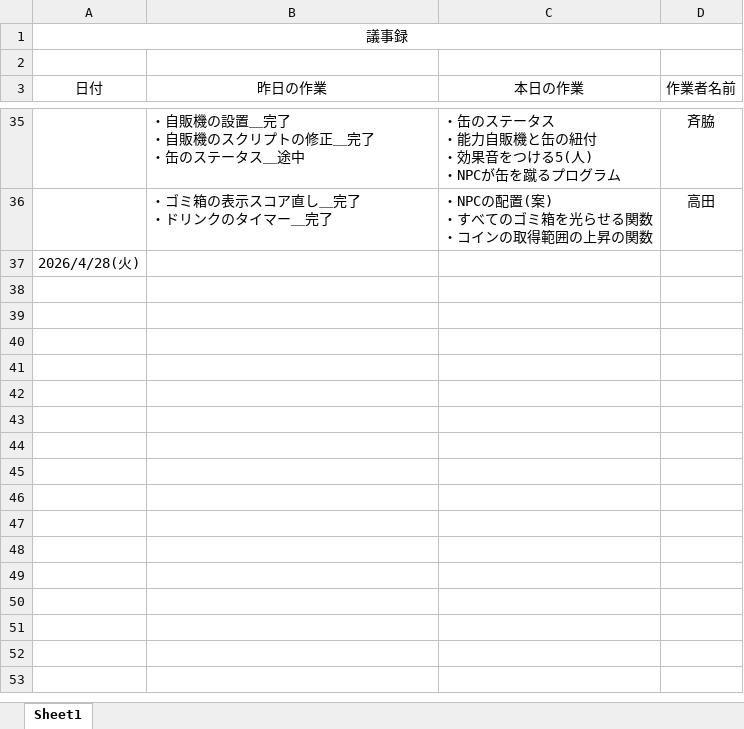
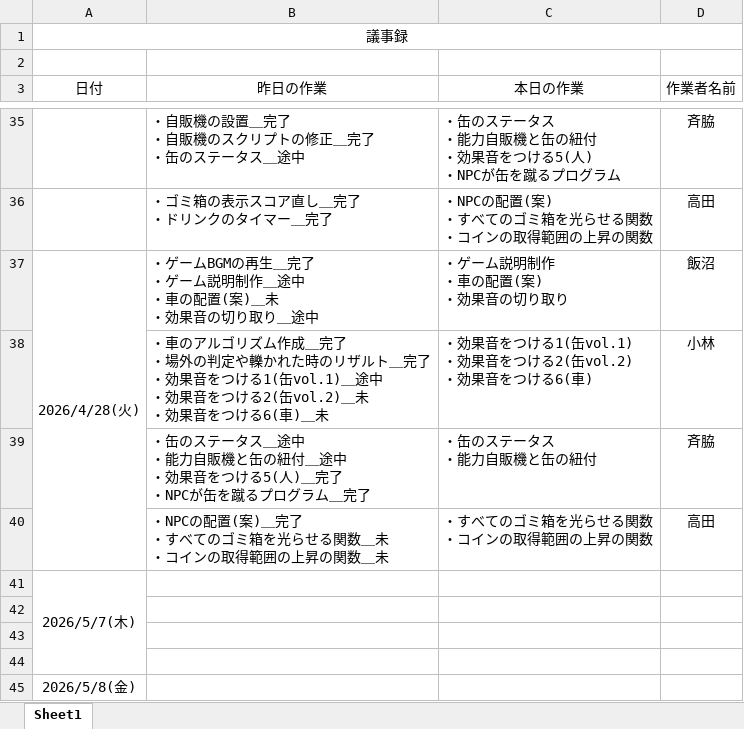
Before and after one commit to MasayaKAMACHI-o-hara/assignment2-uic-tickets, an Excel workbook: Reports/DailyScrum/議事録.xlsx, sheet Sheet1, drawn as a sheet; only a part is shown, gaps mark what is left out; values as stored, in another font and other column widths than the file's, no borders; addresses are those after the commit; ↵ is a line break in a cell; the diff names each change by its address in the sheet, - before the commit and + after, or states it on an @@ line.

Commit message:
Update 議事録.xlsx

```diff
--- a/Reports/DailyScrum/議事録.xlsx (sheet Sheet1)
+++ b/Reports/DailyScrum/議事録.xlsx (sheet Sheet1)
+row 37: 2026/4/28(火) | ・ゲームBGMの再生＿完了 ↵ ・ゲーム説明制作＿途中 ↵ ・車の配置(案)＿未 ↵ ・効果音の切り取り＿途中 | ・ゲーム説明制作 ↵ ・車の配置(案) ↵ ・効果音の切り取り | 飯沼
+row 38:  | ・車のアルゴリズム作成＿完了 ↵ ・場外の判定や轢かれた時のリザルト＿完了 ↵ ・効果音をつける1(缶vol.1)＿途中 ↵ ・効果音をつける2(缶vol.2)＿未 ↵ ・効果音をつける6(車)＿未 | ・効果音をつける1(缶vol.1) ↵ ・効果音をつける2(缶vol.2) ↵ ・効果音をつける6(車) | 小林
+row 39:  | ・缶のステータス＿途中 ↵ ・能力自販機と缶の紐付＿途中 ↵ ・効果音をつける5(人)＿完了 ↵ ・NPCが缶を蹴るプログラム＿完了 | ・缶のステータス ↵ ・能力自販機と缶の紐付 | 斉脇
+row 40:  | ・NPCの配置(案)＿完了 ↵ ・すべてのゴミ箱を光らせる関数＿未 ↵ ・コインの取得範囲の上昇の関数＿未 | ・すべてのゴミ箱を光らせる関数 ↵ ・コインの取得範囲の上昇の関数 | 高田
-A41 (日付): 2026/4/28(火)
+A41 (日付): 2026/5/7(木)
+A41:A44 merged
+row 42: (empty)
+row 43: (empty)
+row 44: (empty)
+row 45: 2026/5/8(金)
```
